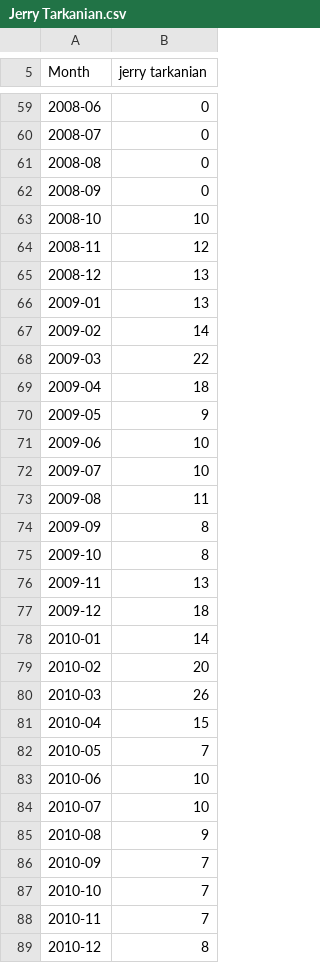
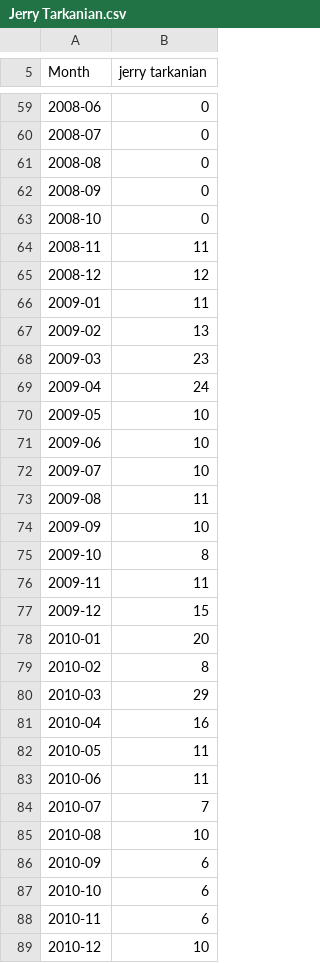
Before and after one commit to Future-Cities-Lab/MurmurWall, a CSV file: Backend/CSV/Jerry Tarkanian.csv, drawn as a sheet; only a part is shown, gaps mark what is left out; the diff covers the shown part only.

```diff
--- a/Backend/CSV/Jerry Tarkanian.csv
+++ b/Backend/CSV/Jerry Tarkanian.csv
@@ -62,10 +62,10 @@ Month,jerry tarkanian
 2008-09,0
-2008-10,10
-2008-11,12
-2008-12,13
-2009-01,13
-2009-02,14
-2009-03,22
-2009-04,18
-2009-05,9
+2008-10,0
+2008-11,11
+2008-12,12
+2009-01,11
+2009-02,13
+2009-03,23
+2009-04,24
+2009-05,10
 2009-06,10
@@ -73,17 +73,17 @@ Month,jerry tarkanian
 2009-08,11
-2009-09,8
+2009-09,10
 2009-10,8
-2009-11,13
-2009-12,18
-2010-01,14
-2010-02,20
-2010-03,26
-2010-04,15
-2010-05,7
-2010-06,10
-2010-07,10
-2010-08,9
-2010-09,7
-2010-10,7
-2010-11,7
-2010-12,8
+2009-11,11
+2009-12,15
+2010-01,20
+2010-02,8
+2010-03,29
+2010-04,16
+2010-05,11
+2010-06,11
+2010-07,7
+2010-08,10
+2010-09,6
+2010-10,6
+2010-11,6
+2010-12,10
```
Also changed, not shown: 2 added rows and 51 edited cells elsewhere in this file, Backend/CSV/Anthony Mason.csv, Backend/CSV/Brian Williams.csv, 29 other files.
